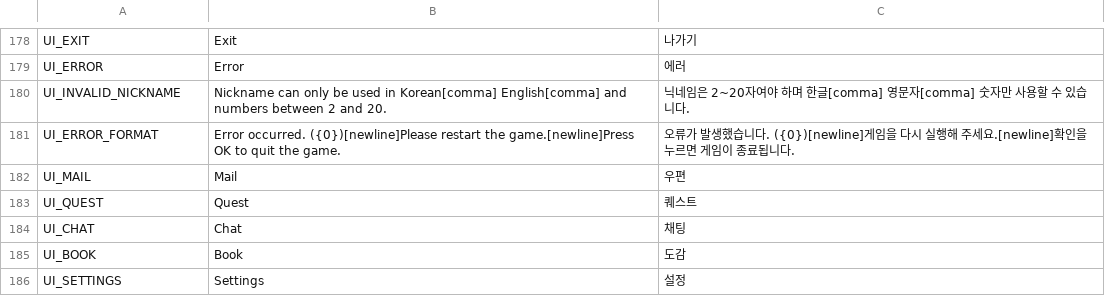
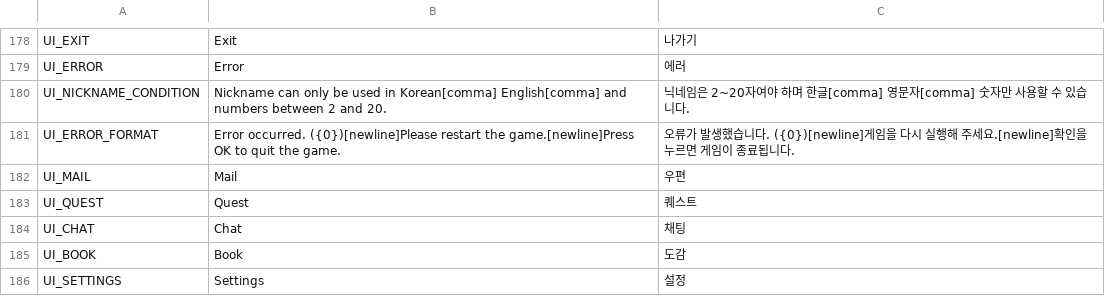
Before and after one commit to planetarium/NineChronicles, a CSV file: nekoyume/Assets/Resources/Localization/common.csv, drawn as a sheet; only a part is shown, gaps mark what is left out.

```diff
--- a/nekoyume/Assets/Resources/Localization/common.csv
+++ b/nekoyume/Assets/Resources/Localization/common.csv
@@ -179,3 +179,3 @@ UI_EXIT,Exit,나가기
 UI_ERROR,Error,에러
-UI_INVALID_NICKNAME,Nickname can only be used in Korean[comma] English[comma] and numbers between 2 and 20.,닉네임은 2~20자여야 하며 한글[comma] 영문자[comma] 숫자만 사용할 수 있습니다.
+UI_NICKNAME_CONDITION,Nickname can only be used in Korean[comma] English[comma] and numbers between 2 and 20.,닉네임은 2~20자여야 하며 한글[comma] 영문자[comma] 숫자만 사용할 수 있습니다.
 UI_ERROR_FORMAT,Error occurred. ({0})[newline]Please restart the game.[newline]Press OK to quit the game.,오류가 발생했습니다. ({0})[newline]게임을 다시 실행해 주세요.[newline]확인을 누르면 게임이 종료됩니다.
```
Also changed, not shown: 7 other files.
